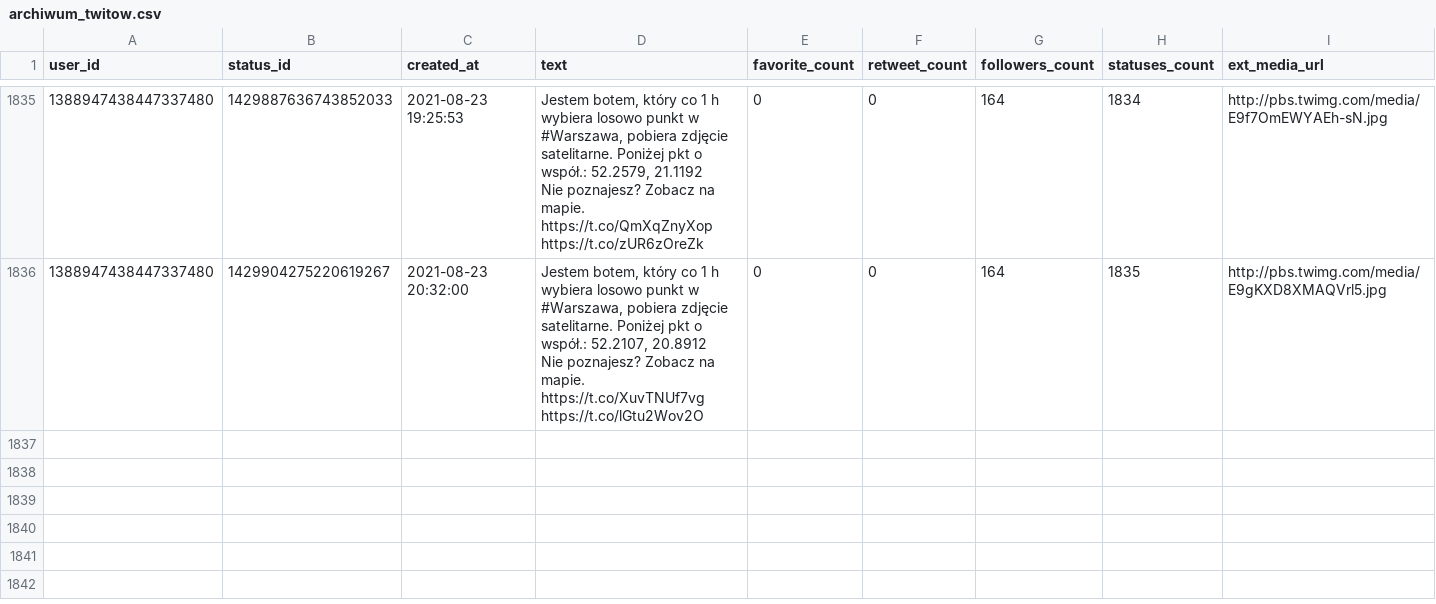
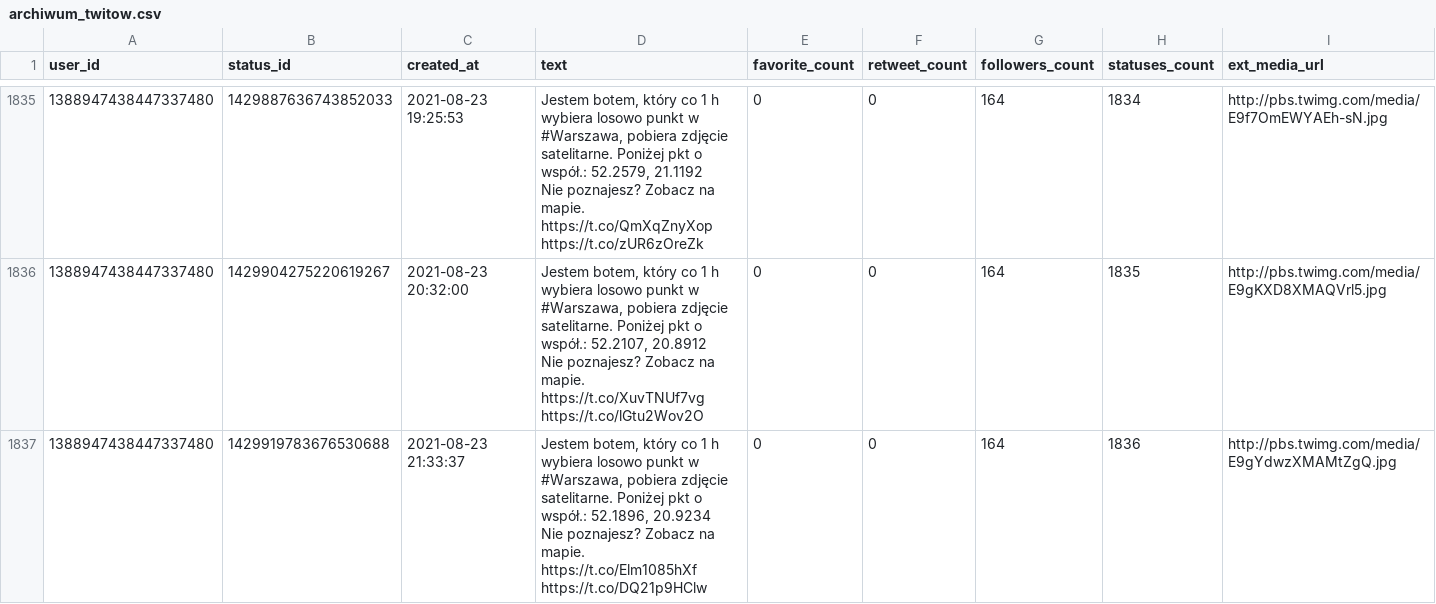
Before and after one commit to sms1962/warszawabot, a CSV file: data/archiwum_twitow.csv, drawn as a sheet; only a part is shown, gaps mark what is left out.

Commit message:
Zapisanie nowych twitow

```diff
--- a/data/archiwum_twitow.csv
+++ b/data/archiwum_twitow.csv
@@ -3659 +3659,3 @@ Nie poznajesz? Zobacz na mapie. https://t.co/QmXqZnyXop https://t.co/zUR6zOreZk"
 Nie poznajesz? Zobacz na mapie. https://t.co/XuvTNUf7vg https://t.co/lGtu2Wov2O",0,0,164,1835,http://pbs.twimg.com/media/E9gKXD8XMAQVrl5.jpg
+1388947438447337480,1429919783676530688,2021-08-23 21:33:37,"Jestem botem, który co 1 h wybiera losowo punkt w #Warszawa, pobiera zdjęcie satelitarne. Poniżej pkt o współ.: 52.1896, 20.9234
+Nie poznajesz? Zobacz na mapie. https://t.co/Elm1085hXf https://t.co/DQ21p9HClw",0,0,164,1836,http://pbs.twimg.com/media/E9gYdwzXMAMtZgQ.jpg
```
Also changed, not shown: 1 other file.
